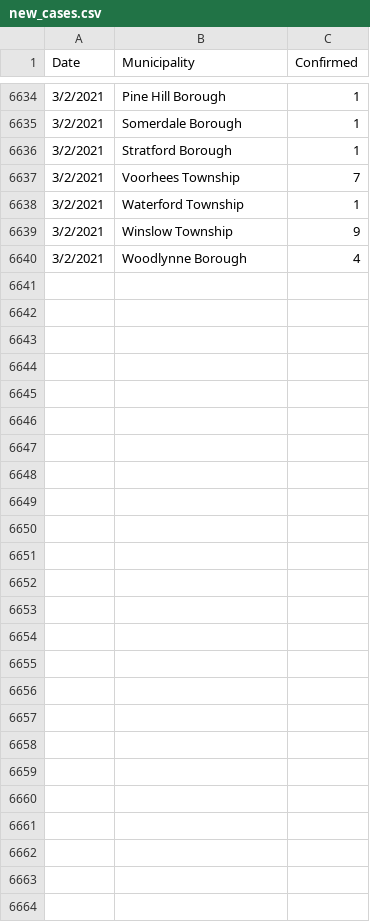
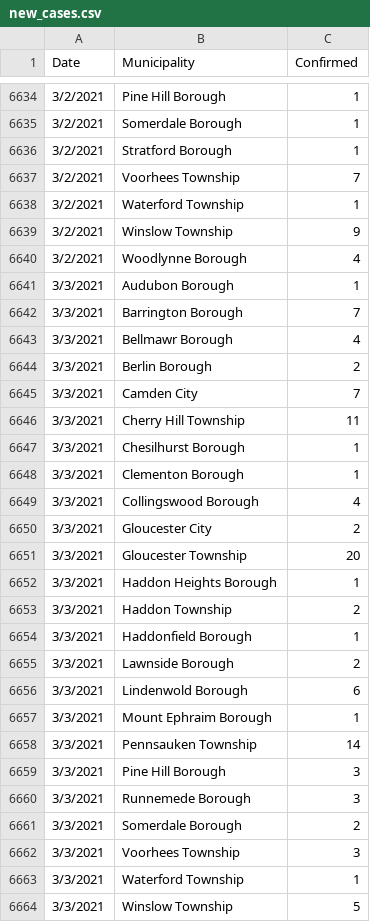
Before and after one commit to eloracm/camden-county-covid, a CSV file: new_cases.csv, drawn as a sheet; only a part is shown, gaps mark what is left out; the diff names each change by its address in the sheet, - before the commit and + after, or states it on an @@ line.

```diff
--- a/new_cases.csv
+++ b/new_cases.csv
+row 6641: 3/3/2021 | Audubon Borough | 1
+row 6642: 3/3/2021 | Barrington Borough | 7
+row 6643: 3/3/2021 | Bellmawr Borough | 4
+row 6644: 3/3/2021 | Berlin Borough | 2
+row 6645: 3/3/2021 | Camden City | 7
+row 6646: 3/3/2021 | Cherry Hill Township | 11
+row 6647: 3/3/2021 | Chesilhurst Borough | 1
+row 6648: 3/3/2021 | Clementon Borough | 1
+row 6649: 3/3/2021 | Collingswood Borough | 4
+row 6650: 3/3/2021 | Gloucester City | 2
+row 6651: 3/3/2021 | Gloucester Township | 20
+row 6652: 3/3/2021 | Haddon Heights Borough | 1
+row 6653: 3/3/2021 | Haddon Township | 2
+row 6654: 3/3/2021 | Haddonfield Borough | 1
+row 6655: 3/3/2021 | Lawnside Borough | 2
+row 6656: 3/3/2021 | Lindenwold Borough | 6
+row 6657: 3/3/2021 | Mount Ephraim Borough | 1
+row 6658: 3/3/2021 | Pennsauken Township | 14
+row 6659: 3/3/2021 | Pine Hill Borough | 3
+row 6660: 3/3/2021 | Runnemede Borough | 3
+row 6661: 3/3/2021 | Somerdale Borough | 2
+row 6662: 3/3/2021 | Voorhees Township | 3
+row 6663: 3/3/2021 | Waterford Township | 1
+row 6664: 3/3/2021 | Winslow Township | 5
```
Also changed, not shown: total_confirmed.csv.
